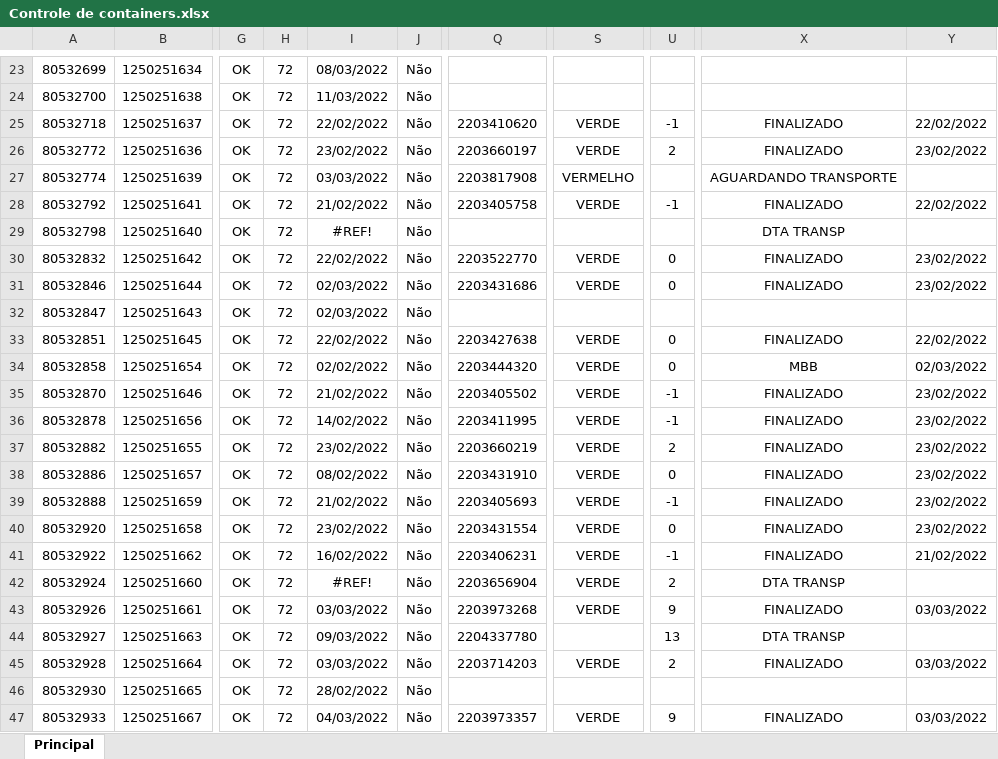
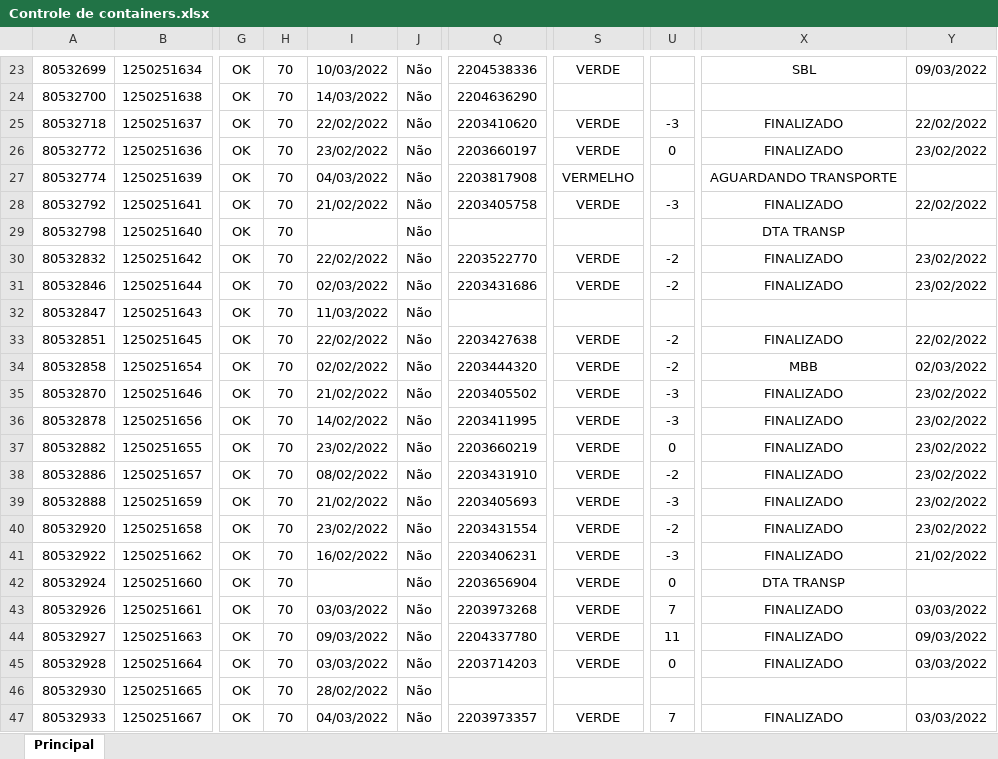
Before and after one commit to MbbMaritimo/dados, an Excel workbook: Controle de containers.xlsx, sheet Principal, drawn as a sheet; only a part is shown, gaps mark what is left out; values as stored, in another font and other column widths than the file's, no borders; conditional formats not drawn; the diff covers the shown part only; the diff names each change by its address in the sheet, - before the commit and + after, or states it on an @@ line.

```diff
--- a/Controle de containers.xlsx (sheet Principal)
+++ b/Controle de containers.xlsx (sheet Principal)
-H23:H47: 72
+H23:H47: 70
-I23: 08/03/2022
+I23: 10/03/2022
-Q23: (empty)
+Q23: 2204538336
-S23: (empty)
+S23: VERDE
-X23: (empty)
+X23: SBL
-Y23: (empty)
+Y23: 09/03/2022
-I24: 11/03/2022
+I24: 14/03/2022
-Q24: (empty)
+Q24: 2204636290
-U25: -1
+U25: -3
-U26: 2
+U26: 0
-I27: 03/03/2022
+I27: 04/03/2022
-U28: -1
+U28: -3
-I29: #REF!
+I29: (empty)
-U30:U31: 0
+U30:U31: -2
-I32: 02/03/2022
+I32: 11/03/2022
-U33:U34: 0
+U33:U34: -2
-U35:U36: -1
+U35:U36: -3
-U37: 2
+U37: 0
-U38: 0
+U38: -2
-U39: -1
+U39: -3
-U40: 0
+U40: -2
-U41: -1
+U41: -3
-I42: #REF!
+I42: (empty)
-U42: 2
+U42: 0
-U43: 9
+U43: 7
-S44: (empty)
+S44: VERDE
-U44: 13
+U44: 11
-X44: DTA TRANSP
+X44: FINALIZADO
-Y44: (empty)
+Y44: 09/03/2022
-U45: 2
+U45: 0
-U47: 9
+U47: 7
```
Also changed, not shown: 1382 edited cells elsewhere in this sheet.
